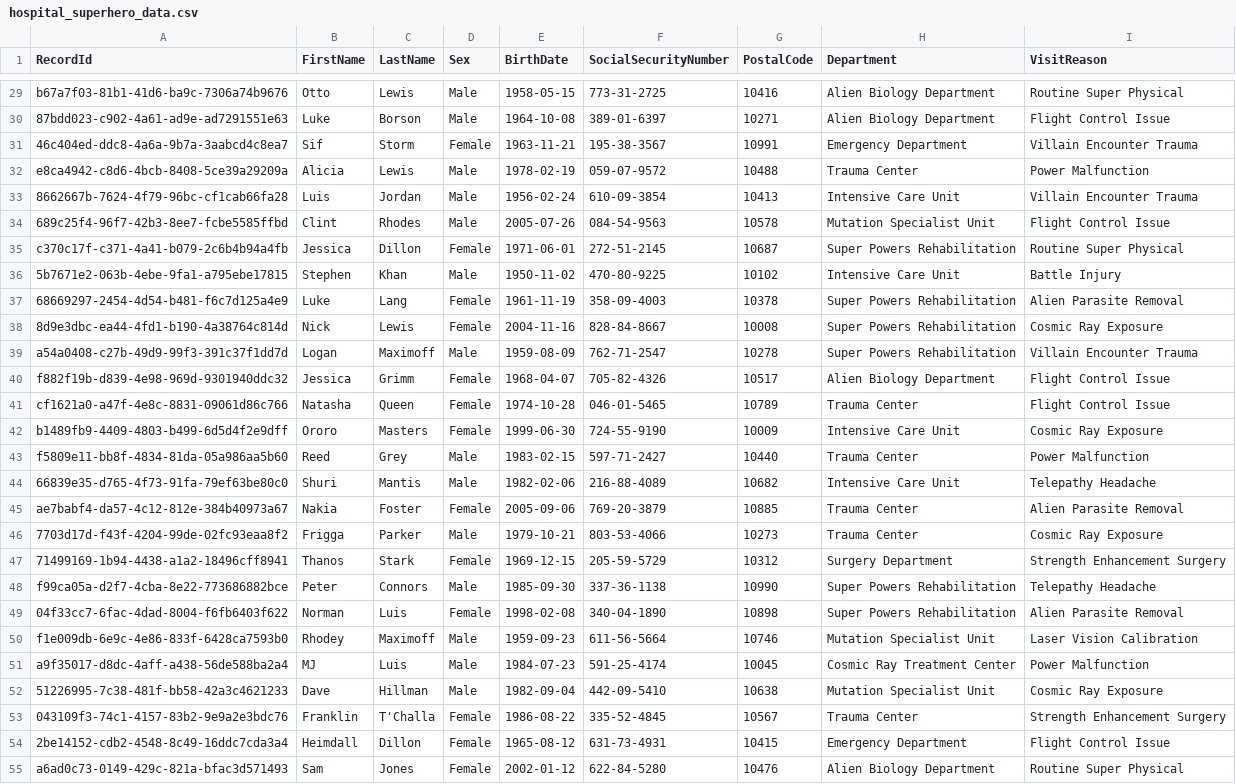
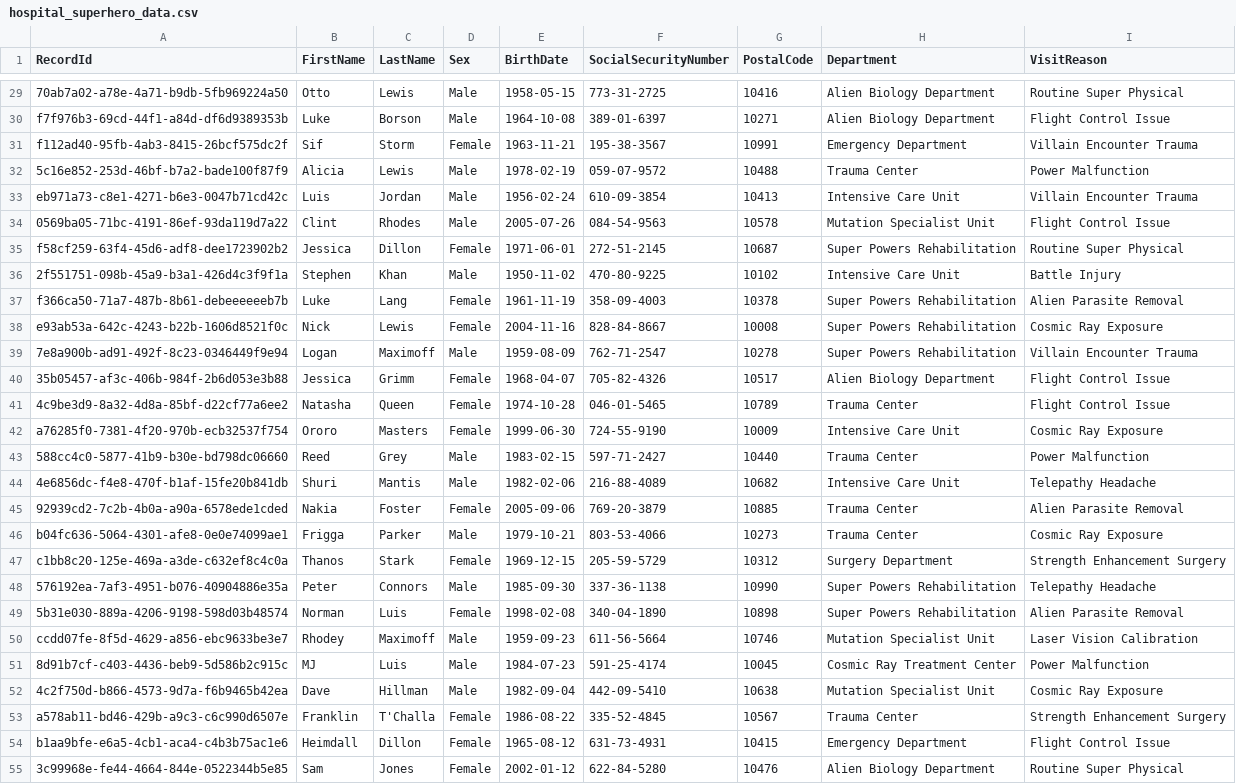
Before and after one commit to mattwise-42/OpenToken, a CSV file: demos/pprl-superhero-example/datasets/hospital_superhero_data.csv, drawn as a sheet; only a part is shown, gaps mark what is left out; the diff covers the shown part only; the diff names each change by its address in the sheet, - before the commit and + after, or states it on an @@ line.

```diff
--- a/demos/pprl-superhero-example/datasets/hospital_superhero_data.csv
+++ b/demos/pprl-superhero-example/datasets/hospital_superhero_data.csv
-A29 (RecordId): b67a7f03-81b1-41d6-ba9c-7306a74b9676
+A29 (RecordId): 70ab7a02-a78e-4a71-b9db-5fb969224a50
-A30 (RecordId): 87bdd023-c902-4a61-ad9e-ad7291551e63
+A30 (RecordId): f7f976b3-69cd-44f1-a84d-df6d9389353b
-A31 (RecordId): 46c404ed-ddc8-4a6a-9b7a-3aabcd4c8ea7
+A31 (RecordId): f112ad40-95fb-4ab3-8415-26bcf575dc2f
-A32 (RecordId): e8ca4942-c8d6-4bcb-8408-5ce39a29209a
+A32 (RecordId): 5c16e852-253d-46bf-b7a2-bade100f87f9
-A33 (RecordId): 8662667b-7624-4f79-96bc-cf1cab66fa28
+A33 (RecordId): eb971a73-c8e1-4271-b6e3-0047b71cd42c
-A34 (RecordId): 689c25f4-96f7-42b3-8ee7-fcbe5585ffbd
+A34 (RecordId): 0569ba05-71bc-4191-86ef-93da119d7a22
-A35 (RecordId): c370c17f-c371-4a41-b079-2c6b4b94a4fb
+A35 (RecordId): f58cf259-63f4-45d6-adf8-dee1723902b2
-A36 (RecordId): 5b7671e2-063b-4ebe-9fa1-a795ebe17815
+A36 (RecordId): 2f551751-098b-45a9-b3a1-426d4c3f9f1a
-A37 (RecordId): 68669297-2454-4d54-b481-f6c7d125a4e9
+A37 (RecordId): f366ca50-71a7-487b-8b61-debeeeeeeb7b
-A38 (RecordId): 8d9e3dbc-ea44-4fd1-b190-4a38764c814d
+A38 (RecordId): e93ab53a-642c-4243-b22b-1606d8521f0c
-A39 (RecordId): a54a0408-c27b-49d9-99f3-391c37f1dd7d
+A39 (RecordId): 7e8a900b-ad91-492f-8c23-0346449f9e94
-A40 (RecordId): f882f19b-d839-4e98-969d-9301940ddc32
+A40 (RecordId): 35b05457-af3c-406b-984f-2b6d053e3b88
-A41 (RecordId): cf1621a0-a47f-4e8c-8831-09061d86c766
+A41 (RecordId): 4c9be3d9-8a32-4d8a-85bf-d22cf77a6ee2
-A42 (RecordId): b1489fb9-4409-4803-b499-6d5d4f2e9dff
+A42 (RecordId): a76285f0-7381-4f20-970b-ecb32537f754
-A43 (RecordId): f5809e11-bb8f-4834-81da-05a986aa5b60
+A43 (RecordId): 588cc4c0-5877-41b9-b30e-bd798dc06660
-A44 (RecordId): 66839e35-d765-4f73-91fa-79ef63be80c0
+A44 (RecordId): 4e6856dc-f4e8-470f-b1af-15fe20b841db
-A45 (RecordId): ae7babf4-da57-4c12-812e-384b40973a67
+A45 (RecordId): 92939cd2-7c2b-4b0a-a90a-6578ede1cded
-A46 (RecordId): 7703d17d-f43f-4204-99de-02fc93eaa8f2
+A46 (RecordId): b04fc636-5064-4301-afe8-0e0e74099ae1
-A47 (RecordId): 71499169-1b94-4438-a1a2-18496cff8941
+A47 (RecordId): c1bb8c20-125e-469a-a3de-c632ef8c4c0a
-A48 (RecordId): f99ca05a-d2f7-4cba-8e22-773686882bce
+A48 (RecordId): 576192ea-7af3-4951-b076-40904886e35a
-A49 (RecordId): 04f33cc7-6fac-4dad-8004-f6fb6403f622
+A49 (RecordId): 5b31e030-889a-4206-9198-598d03b48574
-A50 (RecordId): f1e009db-6e9c-4e86-833f-6428ca7593b0
+A50 (RecordId): ccdd07fe-8f5d-4629-a856-ebc9633be3e7
-A51 (RecordId): a9f35017-d8dc-4aff-a438-56de588ba2a4
+A51 (RecordId): 8d91b7cf-c403-4436-beb9-5d586b2c915c
-A52 (RecordId): 51226995-7c38-481f-bb58-42a3c4621233
+A52 (RecordId): 4c2f750d-b866-4573-9d7a-f6b9465b42ea
-A53 (RecordId): 043109f3-74c1-4157-83b2-9e9a2e3bdc76
+A53 (RecordId): a578ab11-bd46-429b-a9c3-c6c990d6507e
-A54 (RecordId): 2be14152-cdb2-4548-8c49-16ddc7cda3a4
+A54 (RecordId): b1aa9bfe-e6a5-4cb1-aca4-c4b3b75ac1e6
-A55 (RecordId): a6ad0c73-0149-429c-821a-bfac3d571493
+A55 (RecordId): 3c99968e-fe44-4664-844e-0522344b5e85
```
Also changed, not shown: 73 edited cells elsewhere in this file, demos/pprl-superhero-example/datasets/pharmacy_superhero_data.csv, demos/pprl-superhero-example/outputs/hospital_tokens.csv, 4 other files.
